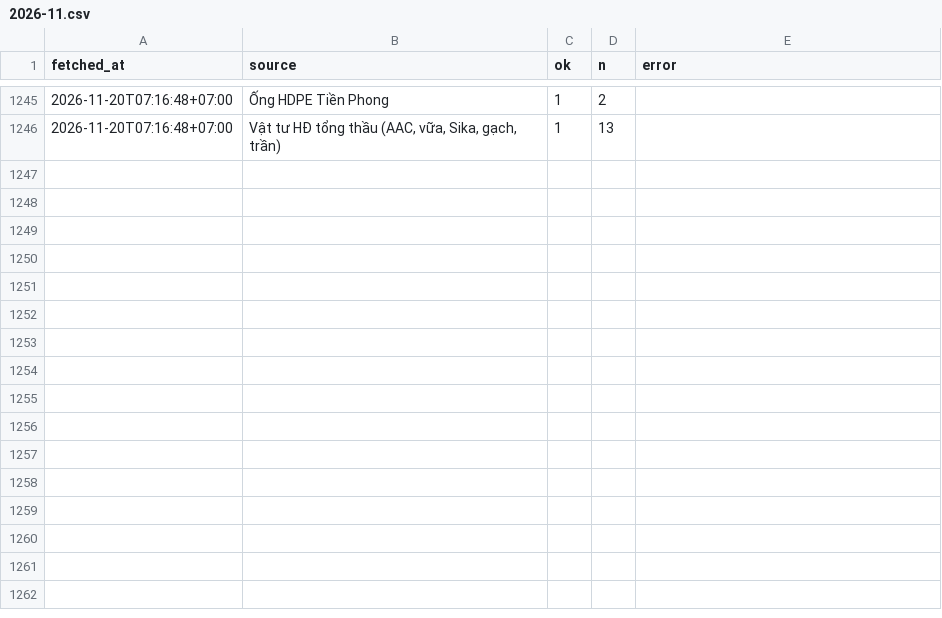
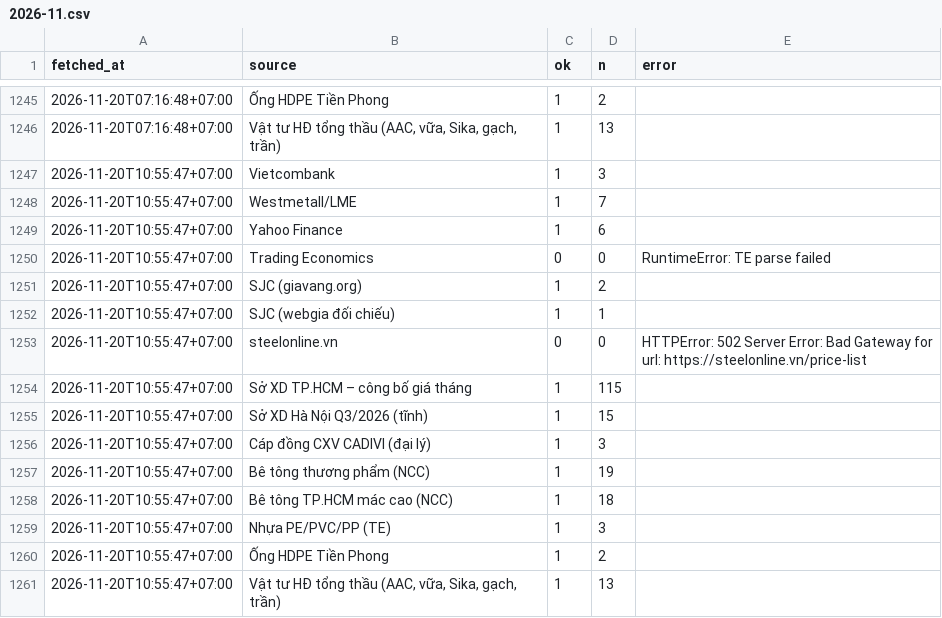
Before and after one commit to cscm-vn/cscm-vn.github.io, a CSV file: data/history/runs/2026-11.csv, drawn as a sheet; only a part is shown, gaps mark what is left out; the diff names each change by its address in the sheet, - before the commit and + after, or states it on an @@ line.

Commit message:
prices 2026-11-20 11:00 [skip ci]

```diff
--- a/data/history/runs/2026-11.csv
+++ b/data/history/runs/2026-11.csv
+row 1247: 2026-11-20T10:55:47+07:00 | Vietcombank | 1 | 3
+row 1248: 2026-11-20T10:55:47+07:00 | Westmetall/LME | 1 | 7
+row 1249: 2026-11-20T10:55:47+07:00 | Yahoo Finance | 1 | 6
+row 1250: 2026-11-20T10:55:47+07:00 | Trading Economics | 0 | 0 | RuntimeError: TE parse failed
+row 1251: 2026-11-20T10:55:47+07:00 | SJC (giavang.org) | 1 | 2
+row 1252: 2026-11-20T10:55:47+07:00 | SJC (webgia đối chiếu) | 1 | 1
+row 1253: 2026-11-20T10:55:47+07:00 | steelonline.vn | 0 | 0 | HTTPError: 502 Server Error: Bad Gateway for url: https://steelonline.vn/price-list
+row 1254: 2026-11-20T10:55:47+07:00 | Sở XD TP.HCM – công bố giá tháng | 1 | 115
+row 1255: 2026-11-20T10:55:47+07:00 | Sở XD Hà Nội Q3/2026 (tĩnh) | 1 | 15
+row 1256: 2026-11-20T10:55:47+07:00 | Cáp đồng CXV CADIVI (đại lý) | 1 | 3
+row 1257: 2026-11-20T10:55:47+07:00 | Bê tông thương phẩm (NCC) | 1 | 19
+row 1258: 2026-11-20T10:55:47+07:00 | Bê tông TP.HCM mác cao (NCC) | 1 | 18
+row 1259: 2026-11-20T10:55:47+07:00 | Nhựa PE/PVC/PP (TE) | 1 | 3
+row 1260: 2026-11-20T10:55:47+07:00 | Ống HDPE Tiền Phong | 1 | 2
+row 1261: 2026-11-20T10:55:47+07:00 | Vật tư HĐ tổng thầu (AAC, vữa, Sika, gạch, trần) | 1 | 13
```
Also changed, not shown: data/history/prices/2026-11.csv, data/views/daily.csv, 7 other files.
